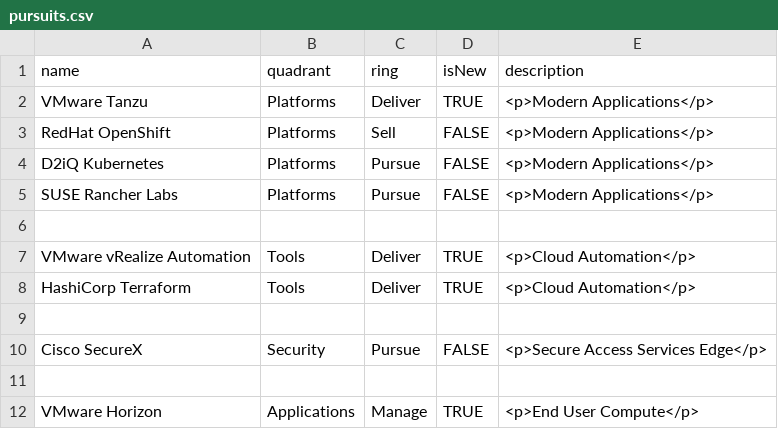
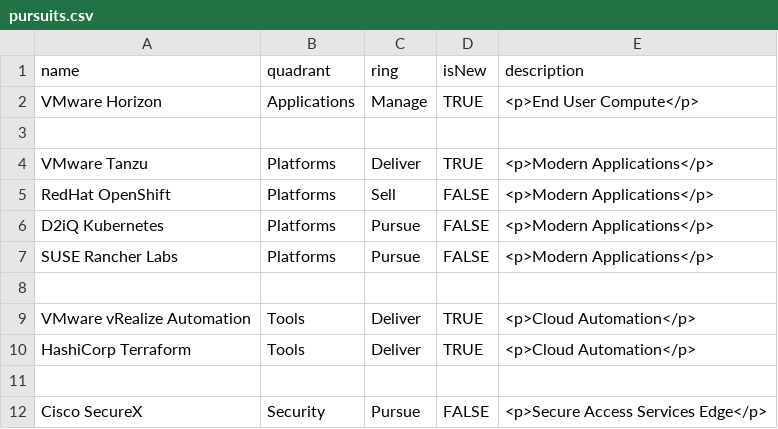
Before and after one commit to bjamesdowning/techradar, a CSV file: pursuits.csv, drawn as a sheet.

Commit message:
Update pursuits.csv

```diff
--- a/pursuits.csv
+++ b/pursuits.csv
@@ -1,2 +1,4 @@
 name,quadrant,ring,isNew,description
+VMware Horizon,Applications,Manage,TRUE,"<p>End User Compute</p>",
+
 VMware Tanzu,Platforms,Deliver,TRUE,"<p>Modern Applications</p>",
@@ -10,3 +12 @@ HashiCorp Terraform,Tools,Deliver,TRUE,"<p>Cloud Automation</p>",
 Cisco SecureX,Security,Pursue,FALSE,"<p>Secure Access Services Edge</p>",
-
-VMware Horizon,Applications,Manage,TRUE,"<p>End User Compute</p>",
```
